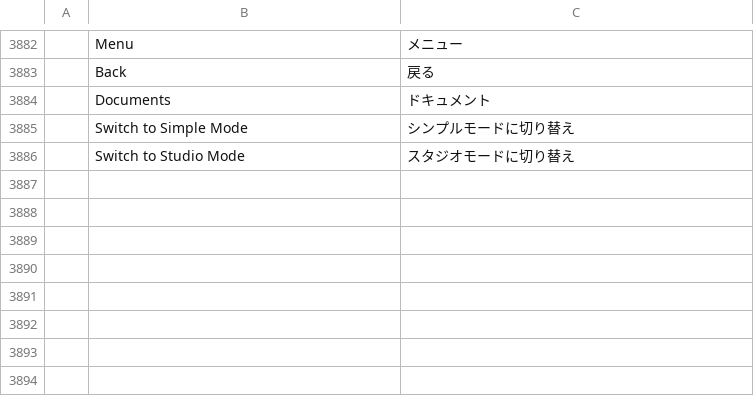
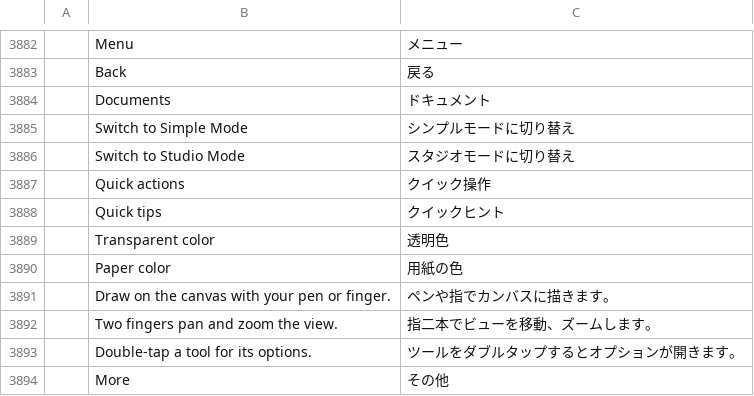
Before and after one commit to AkSinghSidhu/photocraft-android, a TSV file: crates/ui-egui/src/i18n/ja.tsv, drawn as a sheet; only a part is shown, gaps mark what is left out; the diff names each change by its address in the sheet, - before the commit and + after, or states it on an @@ line.

```diff
--- a/crates/ui-egui/src/i18n/ja.tsv
+++ b/crates/ui-egui/src/i18n/ja.tsv
+row 3887:  | Quick actions | クイック操作
+row 3888:  | Quick tips | クイックヒント
+row 3889:  | Transparent color | 透明色
+row 3890:  | Paper color | 用紙の色
+row 3891:  | Draw on the canvas with your pen or finger. | ペンや指でカンバスに描きます。
+row 3892:  | Two fingers pan and zoom the view. | 指二本でビューを移動、ズームします。
+row 3893:  | Double-tap a tool for its options. | ツールをダブルタップするとオプションが開きます。
+row 3894:  | More | その他
```
Also changed, not shown: crates/ui-egui/src/i18n/el.tsv, crates/ui-egui/src/i18n/ko.tsv, 21 other files.
